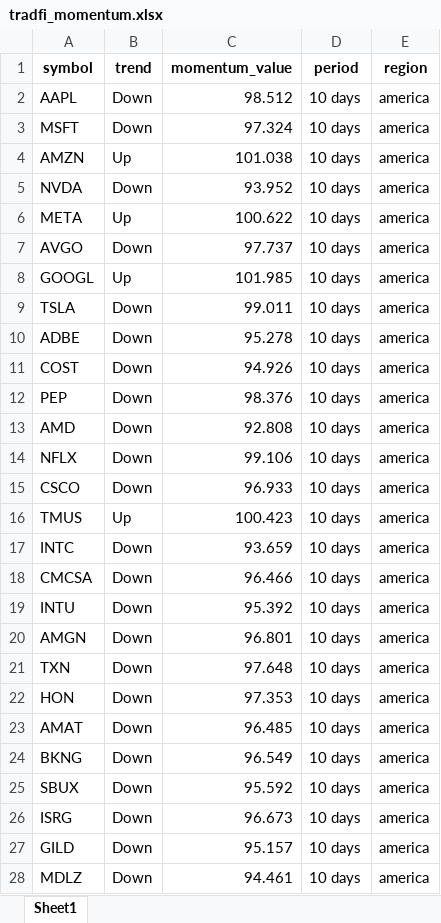
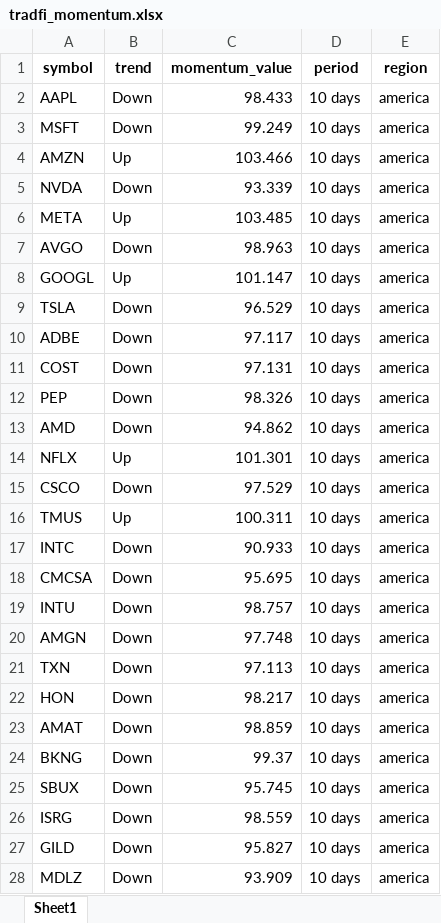
Before and after one commit to tiagolvsantos/trading_tools, an Excel workbook: generated_reports/tradfi_momentum.xlsx, sheet Sheet1, drawn as a sheet; only a part is shown; values as stored, in another font and other column widths than the file's, no borders; the diff covers the shown part only; the diff names each change by its address in the sheet, - before the commit and + after, or states it on an @@ line.

```diff
--- a/generated_reports/tradfi_momentum.xlsx (sheet Sheet1)
+++ b/generated_reports/tradfi_momentum.xlsx (sheet Sheet1)
-C2 (momentum_value): 98.512
+C2 (momentum_value): 98.433
-C3 (momentum_value): 97.324
+C3 (momentum_value): 99.249
-C4 (momentum_value): 101.038
+C4 (momentum_value): 103.466
-C5 (momentum_value): 93.952
+C5 (momentum_value): 93.339
-C6 (momentum_value): 100.622
+C6 (momentum_value): 103.485
-C7 (momentum_value): 97.737
+C7 (momentum_value): 98.963
-C8 (momentum_value): 101.985
+C8 (momentum_value): 101.147
-C9 (momentum_value): 99.011
+C9 (momentum_value): 96.529
-C10 (momentum_value): 95.278
+C10 (momentum_value): 97.117
-C11 (momentum_value): 94.926
+C11 (momentum_value): 97.131
-C12 (momentum_value): 98.376
+C12 (momentum_value): 98.326
-C13 (momentum_value): 92.808
+C13 (momentum_value): 94.862
-B14 (trend): Down
+B14 (trend): Up
-C14 (momentum_value): 99.106
+C14 (momentum_value): 101.301
-C15 (momentum_value): 96.933
+C15 (momentum_value): 97.529
-C16 (momentum_value): 100.423
+C16 (momentum_value): 100.311
-C17 (momentum_value): 93.659
+C17 (momentum_value): 90.933
-C18 (momentum_value): 96.466
+C18 (momentum_value): 95.695
-C19 (momentum_value): 95.392
+C19 (momentum_value): 98.757
-C20 (momentum_value): 96.801
+C20 (momentum_value): 97.748
-C21 (momentum_value): 97.648
+C21 (momentum_value): 97.113
-C22 (momentum_value): 97.353
+C22 (momentum_value): 98.217
-C23 (momentum_value): 96.485
+C23 (momentum_value): 98.859
-C24 (momentum_value): 96.549
+C24 (momentum_value): 99.37
-C25 (momentum_value): 95.592
+C25 (momentum_value): 95.745
-C26 (momentum_value): 96.673
+C26 (momentum_value): 98.559
-C27 (momentum_value): 95.157
+C27 (momentum_value): 95.827
-C28 (momentum_value): 94.461
+C28 (momentum_value): 93.909
```
Also changed, not shown: 670 edited cells elsewhere in this sheet, generated_reports/crypto_momentum.xlsx, 1 other file.
